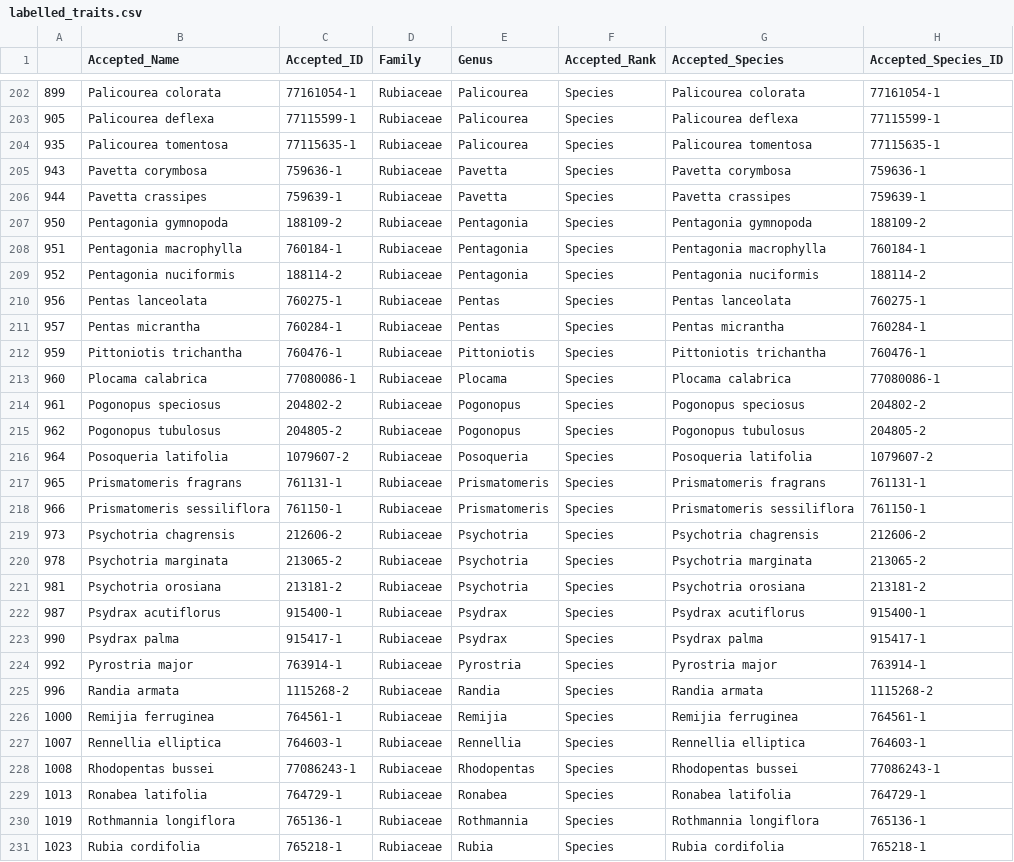
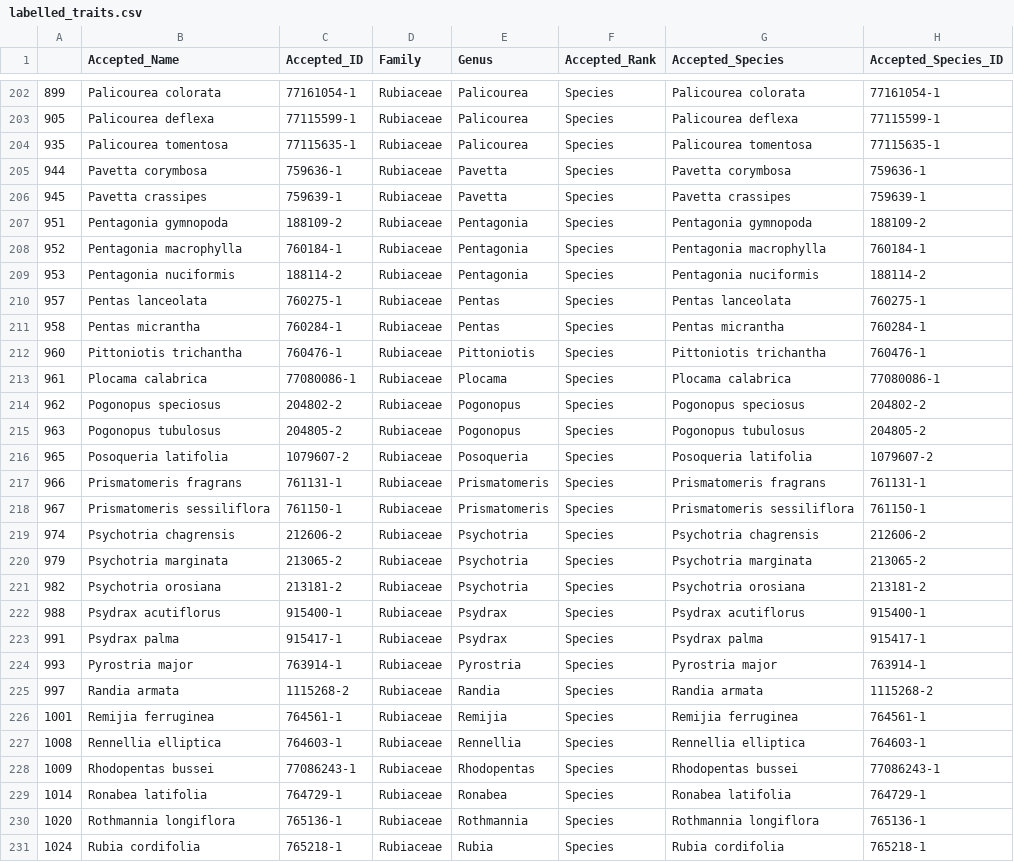
Before and after one commit to alrichardbollans/antimalarial_trait_predictions, a CSV file: import_trait_data/outputs/labelled_traits.csv, drawn as a sheet; only a part is shown, gaps mark what is left out; the diff covers the shown part only; the diff names each change by its address in the sheet, - before the commit and + after, or states it on an @@ line.

```diff
--- a/import_trait_data/outputs/labelled_traits.csv
+++ b/import_trait_data/outputs/labelled_traits.csv
-A205: 943
+A205: 944
-A206: 944
+A206: 945
-A207: 950
+A207: 951
-A208: 951
+A208: 952
-A209: 952
+A209: 953
-A210: 956
+A210: 957
-A211: 957
+A211: 958
-A212: 959
+A212: 960
-A213: 960
+A213: 961
-A214: 961
+A214: 962
-A215: 962
+A215: 963
-A216: 964
+A216: 965
-A217: 965
+A217: 966
-A218: 966
+A218: 967
-A219: 973
+A219: 974
-A220: 978
+A220: 979
-A221: 981
+A221: 982
-A222: 987
+A222: 988
-A223: 990
+A223: 991
-A224: 992
+A224: 993
-A225: 996
+A225: 997
-A226: 1000
+A226: 1001
-A227: 1007
+A227: 1008
-A228: 1008
+A228: 1009
-A229: 1013
+A229: 1014
-A230: 1019
+A230: 1020
-A231: 1023
+A231: 1024
```
Also changed, not shown: 50 edited cells elsewhere in this file, bias_correction_and_summaries/outputs/corrected_summaries/corrected_activities.csv, bias_correction_and_summaries/outputs/quantifying bias/given_bias.csv, 8 other files.
